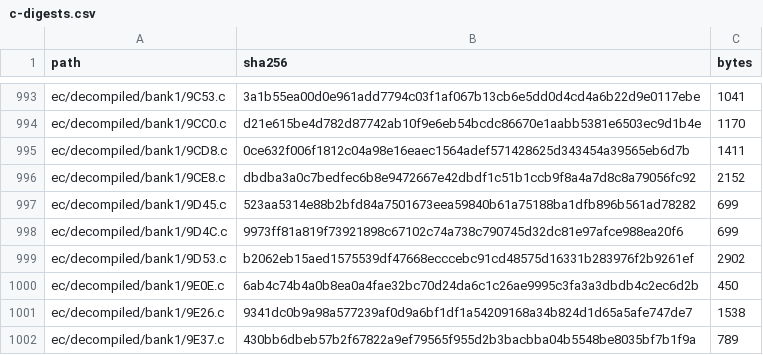
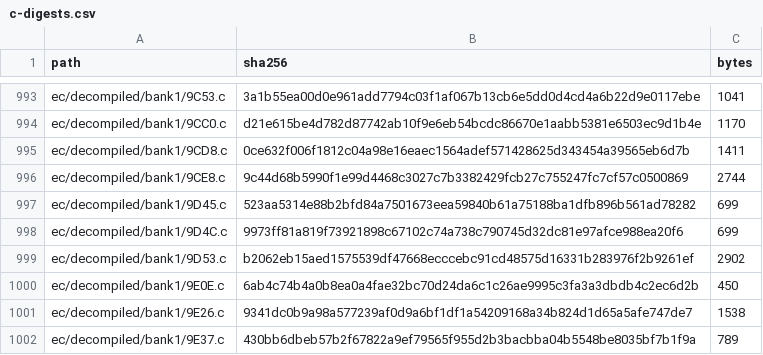
Before and after one commit to ElDavoo/tongfang-gm7mg7p-re, a CSV file: ec/ghidra/c-digests.csv, drawn as a sheet; only a part is shown, gaps mark what is left out.

```diff
--- a/ec/ghidra/c-digests.csv
+++ b/ec/ghidra/c-digests.csv
@@ -995,3 +995,3 @@ ec/decompiled/bank1/9CC0.c,d21e615be4d782d87742ab10f9e6eb54bcdc86670e1aabb5381e6
 ec/decompiled/bank1/9CD8.c,0ce632f006f1812c04a98e16eaec1564adef571428625d343454a39565eb6d7b,1411
-ec/decompiled/bank1/9CE8.c,dbdba3a0c7bedfec6b8e9472667e42dbdf1c51b1ccb9f8a4a7d8c8a79056fc92,2152
+ec/decompiled/bank1/9CE8.c,9c44d68b5990f1e99d4468c3027c7b3382429fcb27c755247fc7cf57c0500869,2744
 ec/decompiled/bank1/9D45.c,523aa5314e88b2bfd84a7501673eea59840b61a75188ba1dfb896b561ad78282,699
```
Also changed, not shown: 11 other files.
